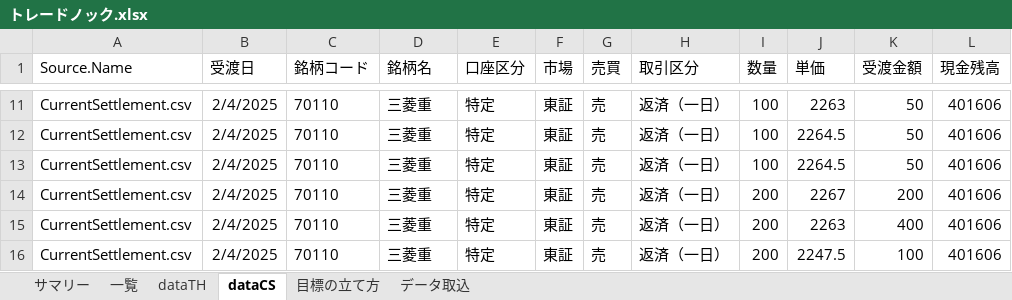
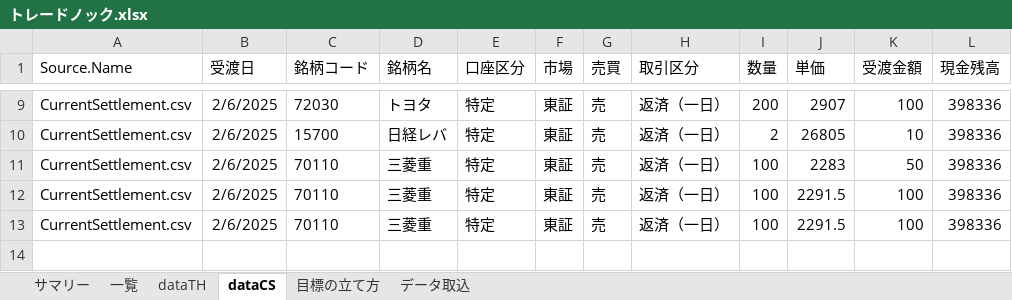
Before and after one commit to msk-tm2t/DayTrade, an Excel workbook: トレードノック.xlsx, sheet dataCS, drawn as a sheet; only a part is shown, gaps mark what is left out; values as stored, in another font and other column widths than the file's, no borders; table styles not drawn; removed rows and columns are numbered as before the commit, all else as after; the diff covers the shown part only; the diff names each change by its address in the sheet, - before the commit and + after, or states it on an @@ line.

```diff
--- a/トレードノック.xlsx (sheet dataCS)
+++ b/トレードノック.xlsx (sheet dataCS)
-B9:B12 (受渡日): 2/4/2025
+B9:B12 (受渡日): 2/6/2025
-C9 (銘柄コード): 70110
+C9 (銘柄コード): 72030
-D9 (銘柄名): 三菱重
+D9 (銘柄名): トヨタ
-I9 (数量): 100
+I9 (数量): 200
-J9 (単価): 2263
+J9 (単価): 2907
-K9 (受渡金額): 50
+K9 (受渡金額): 100
-L9:L12 (現金残高): 401606
+L9:L12 (現金残高): 398336
-C10 (銘柄コード): 70110
+C10 (銘柄コード): 15700
-D10 (銘柄名): 三菱重
+D10 (銘柄名): 日経レバ
-I10 (数量): 100
+I10 (数量): 2
-J10 (単価): 2264.5
+J10 (単価): 26805
-K10 (受渡金額): 50
+K10 (受渡金額): 10
-J11 (単価): 2264.5
+J11 (単価): 2283
-I12 (数量): 200
+I12 (数量): 100
-J12 (単価): 2267
+J12 (単価): 2291.5
-K12 (受渡金額): 200
+K12 (受渡金額): 100
-row 15: CurrentSettlement.csv | 2/4/2025 | 70110 | 三菱重 | 特定 | 東証 | 売 | 返済（一日） | 200 | 2263 | 400 | 401606
-B13 (受渡日): 2/4/2025
+B13 (受渡日): 2/6/2025
-I13 (数量): 200
+I13 (数量): 100
-J13 (単価): 2247.5
+J13 (単価): 2291.5
-L13 (現金残高): 401606
+L13 (現金残高): 398336
```
Also changed, not shown: 2 removed rows and 37 edited cells elsewhere in this sheet, sheet 一覧, sheet dataTH, sheet サマリー, formulas that keep their value.
